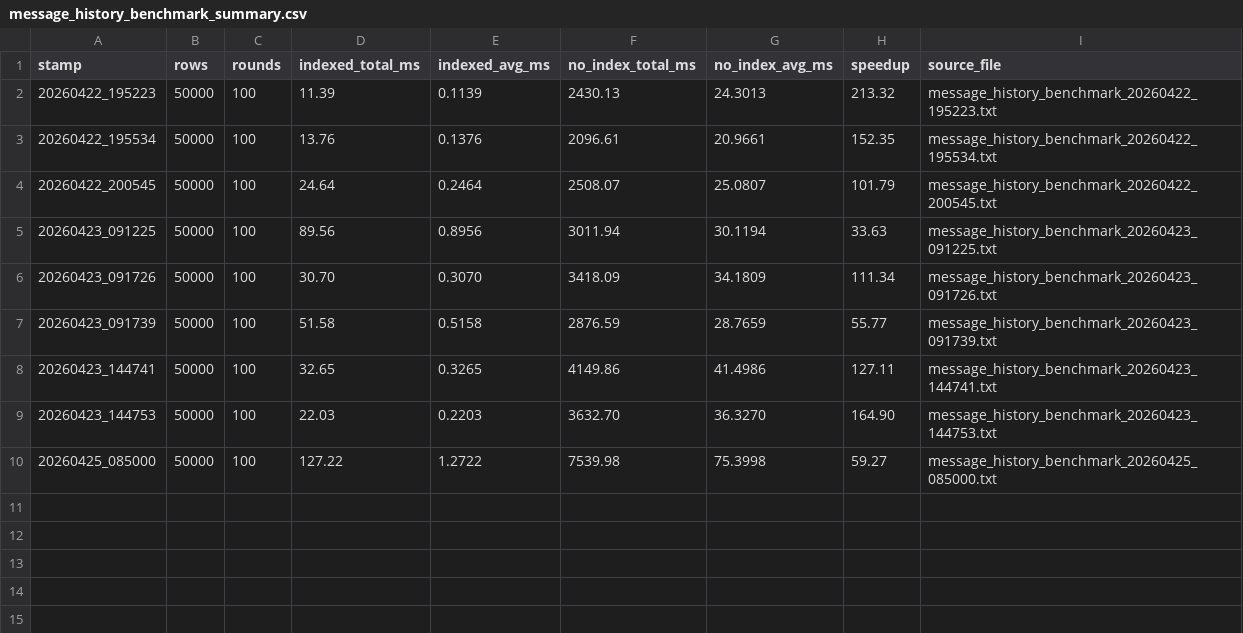
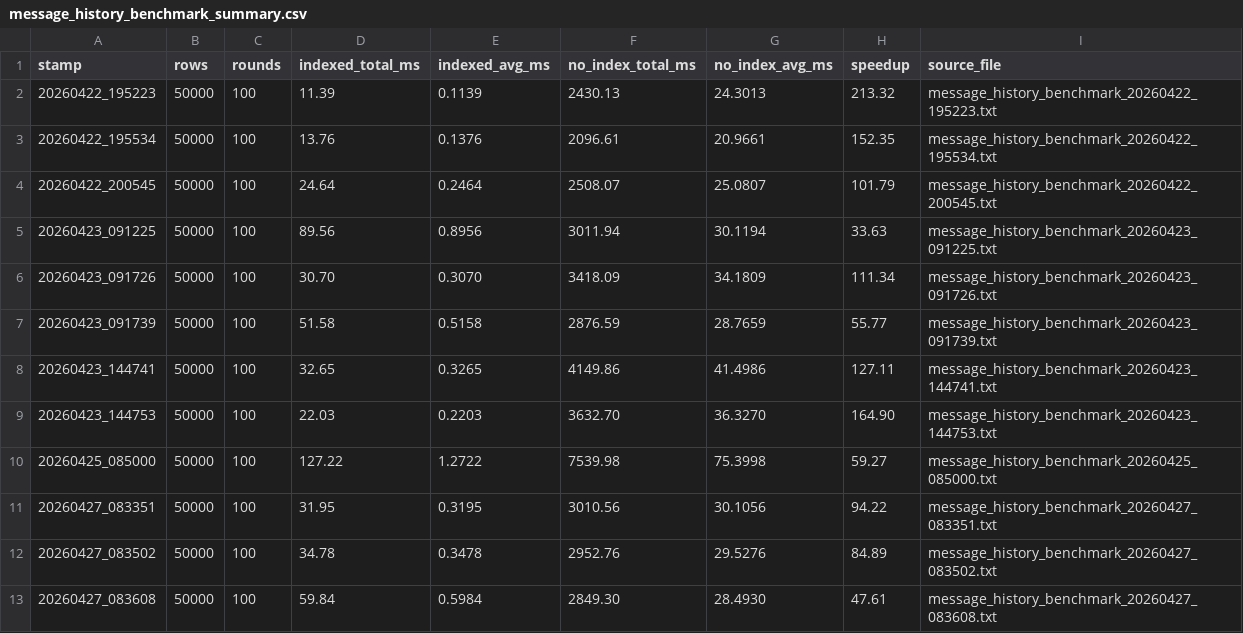
Before and after one commit to Tidehyc/cpp-ai-chat-server, a CSV file: docs/perf_reports/message_history_benchmark_summary.csv, drawn as a sheet; the diff names each change by its address in the sheet, - before the commit and + after, or states it on an @@ line.

Commit message:
fix(ci): classify perf gate warnings correctly

```diff
--- a/docs/perf_reports/message_history_benchmark_summary.csv
+++ b/docs/perf_reports/message_history_benchmark_summary.csv
+row 11: 20260427_083351 | 50000 | 100 | 31.95 | 0.3195 | 3010.56 | 30.1056 | 94.22 | message_history_benchmark_20260427_083351.txt
+row 12: 20260427_083502 | 50000 | 100 | 34.78 | 0.3478 | 2952.76 | 29.5276 | 84.89 | message_history_benchmark_20260427_083502.txt
+row 13: 20260427_083608 | 50000 | 100 | 59.84 | 0.5984 | 2849.30 | 28.4930 | 47.61 | message_history_benchmark_20260427_083608.txt
```
Also changed, not shown: 5 other files.
